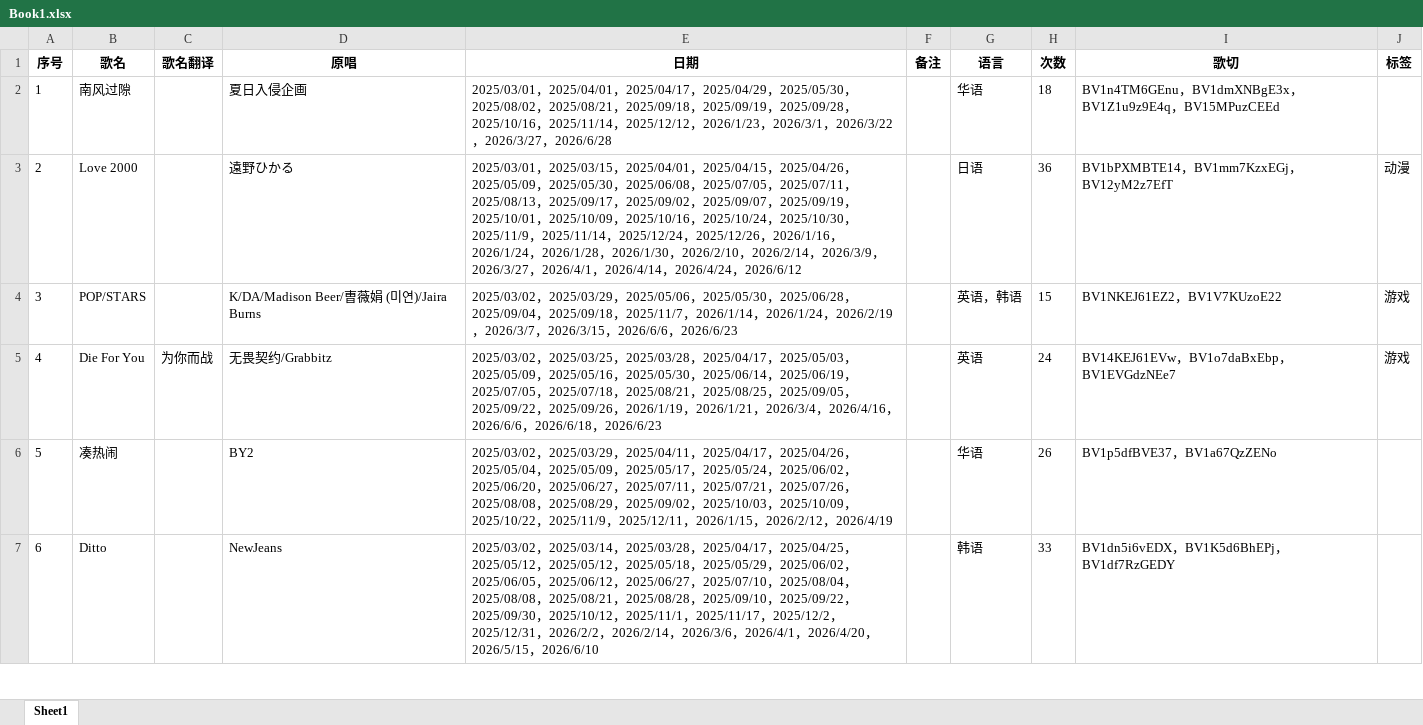
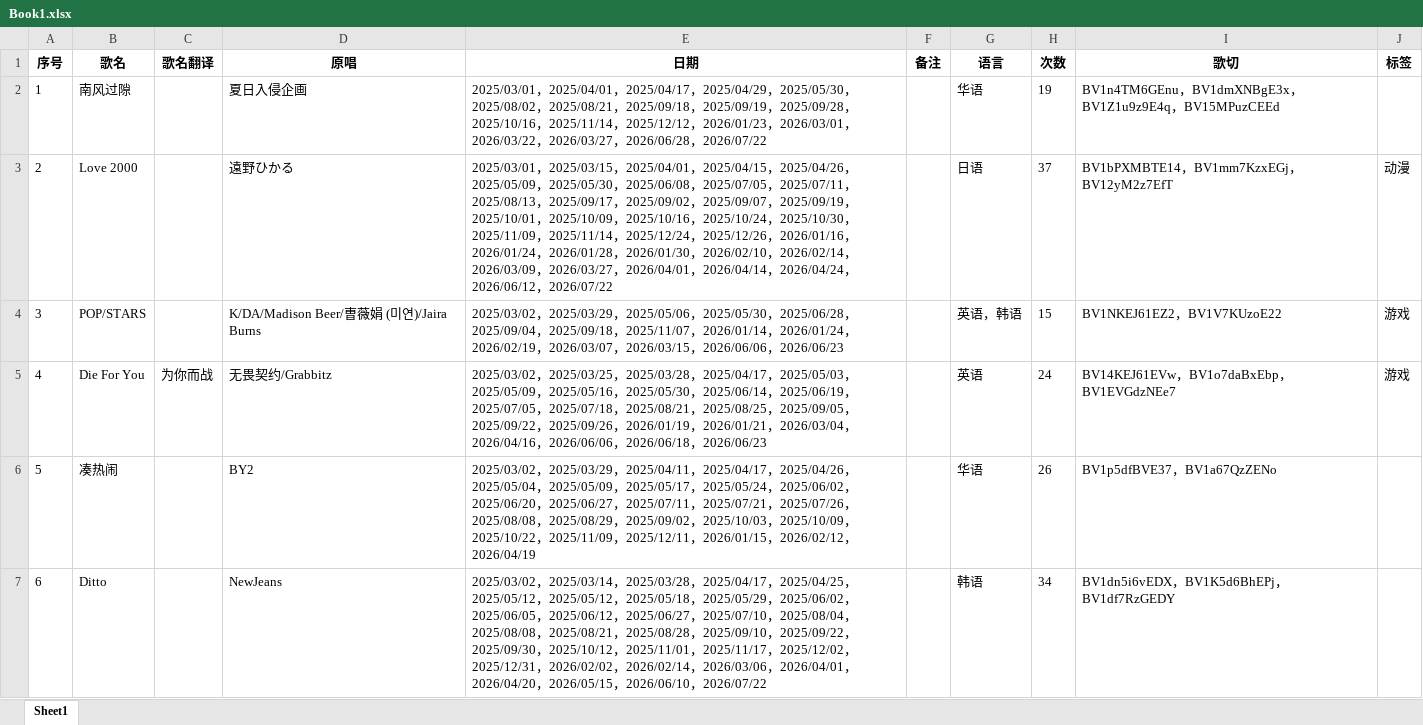
Before and after one commit to Pecco-314/mit3uri-song-list, an Excel workbook: scripts/Book1.xlsx, sheet Sheet1, drawn as a sheet; only a part is shown; values as stored, in another font and other column widths than the file's, no borders; the diff covers the shown part only; the diff names each change by its address in the sheet, - before the commit and + after, or states it on an @@ line.

Commit message:
chore: Update song list to Jul.28, 2026

```diff
--- a/scripts/Book1.xlsx (sheet Sheet1)
+++ b/scripts/Book1.xlsx (sheet Sheet1)
-E2 (日期): …2025/12/12，2026/1/23，2026/3/1，2026/3/22，2026/3/27，2026/6/28
+E2 (日期): …2025/12/12，2026/01/23，2026/03/01，2026/03/22，2026/03/27，2026/06/28，2026/07/22
-H2 (次数): 18
+H2 (次数): 19
-E3 (日期): …2025/10/30，2025/11/9，2025/11/14，2025/12/24，2025/12/26，2026/1/16，2026/1/24，2026/1/28，2026/1/30，2026/2/10，2026/2/14，2026/3/9，2026/3/27，2026/4/1，2026/4/14，2026/4/24，2026/6/12
+E3 (日期): …2025/10/30，2025/11/09，2025/11/14，2025/12/24，2025/12/26，2026/01/16，2026/01/24，2026/01/28，2026/01/30，2026/02/10，2026/02/14，2026/03/09，2026/03/27，2026/04/01，2026/04/14，2026/04/24，2026/06/12，2026/07/22
-H3 (次数): 36
+H3 (次数): 37
-E4 (日期): …2025/09/18，2025/11/7，2026/1/14，2026/1/24，2026/2/19，2026/3/7，2026/3/15，2026/6/6，2026/6/23
+E4 (日期): …2025/09/18，2025/11/07，2026/01/14，2026/01/24，2026/02/19，2026/03/07，2026/03/15，2026/06/06，2026/06/23
-E5 (日期): …2025/09/26，2026/1/19，2026/1/21，2026/3/4，2026/4/16，2026/6/6，2026/6/18，2026/6/23
+E5 (日期): …2025/09/26，2026/01/19，2026/01/21，2026/03/04，2026/04/16，2026/06/06，2026/06/18，2026/06/23
-E6 (日期): …2025/10/22，2025/11/9，2025/12/11，2026/1/15，2026/2/12，2026/4/19
+E6 (日期): …2025/10/22，2025/11/09，2025/12/11，2026/01/15，2026/02/12，2026/04/19
-E7 (日期): …2025/10/12，2025/11/1，2025/11/17，2025/12/2，2025/12/31，2026/2/2，2026/2/14，2026/3/6，2026/4/1，2026/4/20，2026/5/15，2026/6/10
+E7 (日期): …2025/10/12，2025/11/01，2025/11/17，2025/12/02，2025/12/31，2026/02/02，2026/02/14，2026/03/06，2026/04/01，2026/04/20，2026/05/15，2026/06/10，2026/07/22
-H7 (次数): 33
+H7 (次数): 34
```
Also changed, not shown: 7 added rows and 910 edited cells elsewhere in this sheet.
